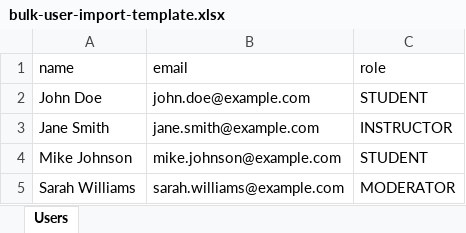
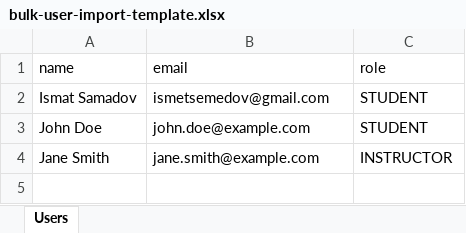
Before and after one commit to Ismat-Samadov/educy, an Excel workbook: public/templates/bulk-user-import-template.xlsx, sheet Users, drawn as a sheet; values as stored, in another font and other column widths than the file's, no borders; removed rows and columns are numbered as before the commit, all else as after; the diff names each change by its address in the sheet, - before the commit and + after, or states it on an @@ line.

```diff
--- a/public/templates/bulk-user-import-template.xlsx (sheet Users)
+++ b/public/templates/bulk-user-import-template.xlsx (sheet Users)
+row 2: Ismat Samadov | ismetsemedov@gmail.com | STUDENT
-row 4: Mike Johnson | mike.johnson@example.com | STUDENT
-row 5: Sarah Williams | sarah.williams@example.com | MODERATOR
```
Also changed, not shown: 3 other files.
